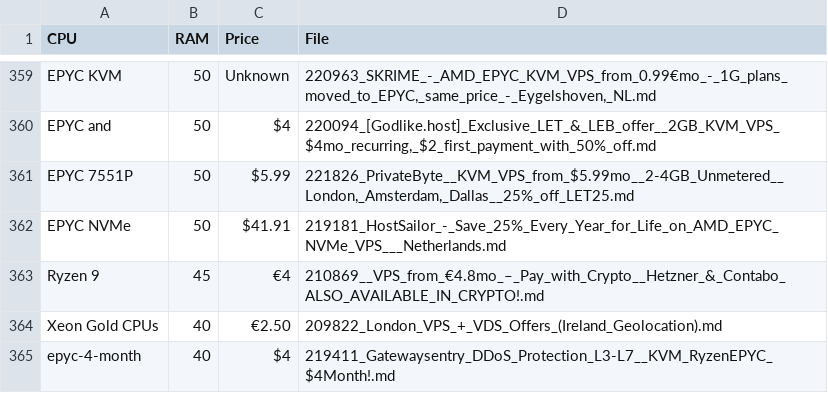
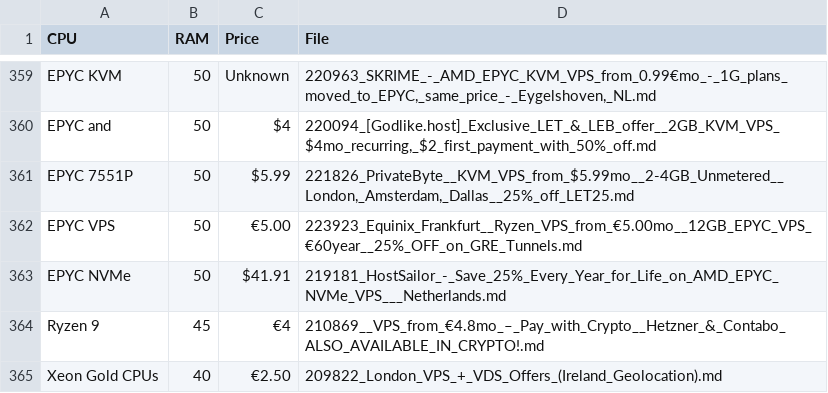
Before and after one commit to bojak83318/server-signal-archive, a CSV file: glm4_candidates.csv, drawn as a sheet; only a part is shown, gaps mark what is left out; the shorter side is filled out with more unchanged rows.

```diff
--- a/glm4_candidates.csv
+++ b/glm4_candidates.csv
@@ -361,2 +361,3 @@ EPYC and,50,$4,"220094_[Godlike.host]_Exclusive_LET_&_LEB_offer__2GB_KVM_VPS_$4m
 EPYC 7551P,50,$5.99,"221826_PrivateByte__KVM_VPS_from_$5.99mo__2-4GB_Unmetered__London,_Amsterdam,_Dallas__25%_off_LET25.md"
+EPYC VPS,50,€5.00,223923_Equinix_Frankfurt__Ryzen_VPS_from_€5.00mo__12GB_EPYC_VPS_€60year__25%_OFF_on_GRE_Tunnels.md
 EPYC NVMe,50,$41.91,219181_HostSailor_-_Save_25%_Every_Year_for_Life_on_AMD_EPYC_NVMe_VPS___Netherlands.md
```
Also changed, not shown: 3 other files.
